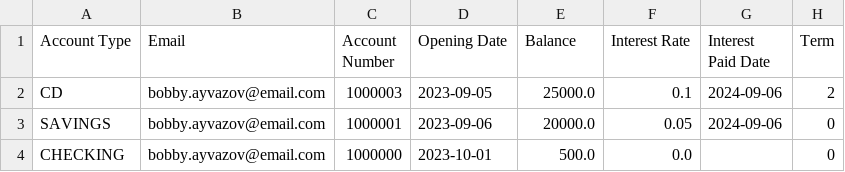
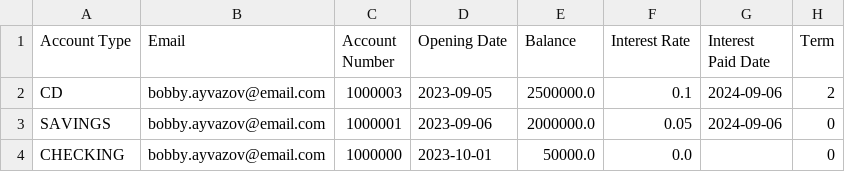
Before and after one commit to dmackay39/BankCapstone, a CSV file: src/main/resources/com/example/bankcapstone/accounts.csv, drawn as a sheet.

```diff
--- a/src/main/resources/com/example/bankcapstone/accounts.csv
+++ b/src/main/resources/com/example/bankcapstone/accounts.csv
@@ -1,4 +1,4 @@
 Account Type,Email,Account Number,Opening Date,Balance,Interest Rate,Interest Paid Date,Term
-CD,bobby.ayvazov@email.com,1000003,2023-09-05,25000.0,0.1,2024-09-06,2
-SAVINGS,bobby.ayvazov@email.com,1000001,2023-09-06,20000.0,0.05,2024-09-06,0
-CHECKING,bobby.ayvazov@email.com,1000000,2023-10-01,500.0,0.0,,0
+CD,bobby.ayvazov@email.com,1000003,2023-09-05,2500000.0,0.1,2024-09-06,2
+SAVINGS,bobby.ayvazov@email.com,1000001,2023-09-06,2000000.0,0.05,2024-09-06,0
+CHECKING,bobby.ayvazov@email.com,1000000,2023-10-01,50000.0,0.0,,0
```
Also changed, not shown: src/main/resources/com/example/bankcapstone/loans.csv, 2 other files.
